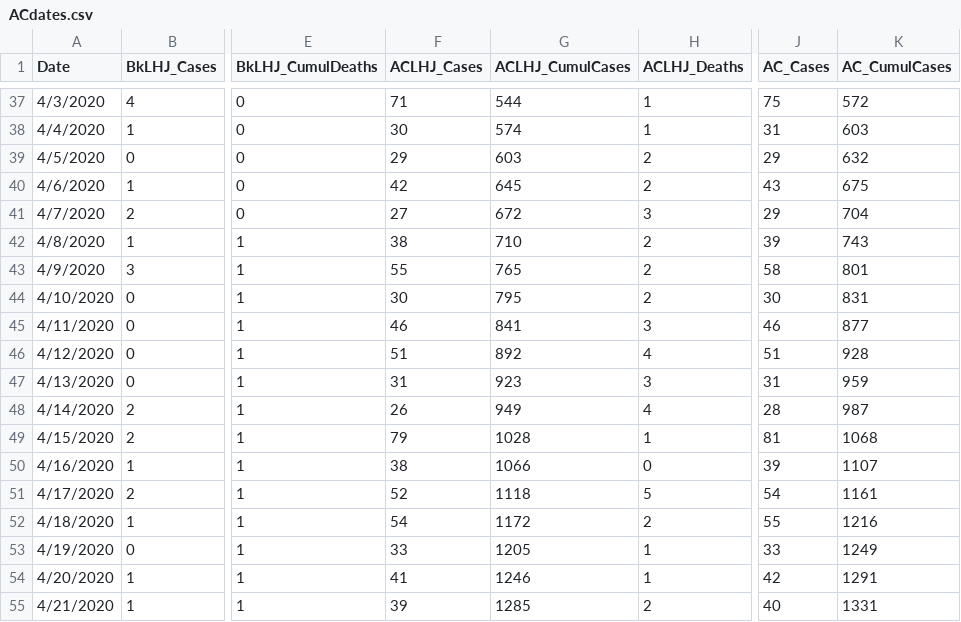
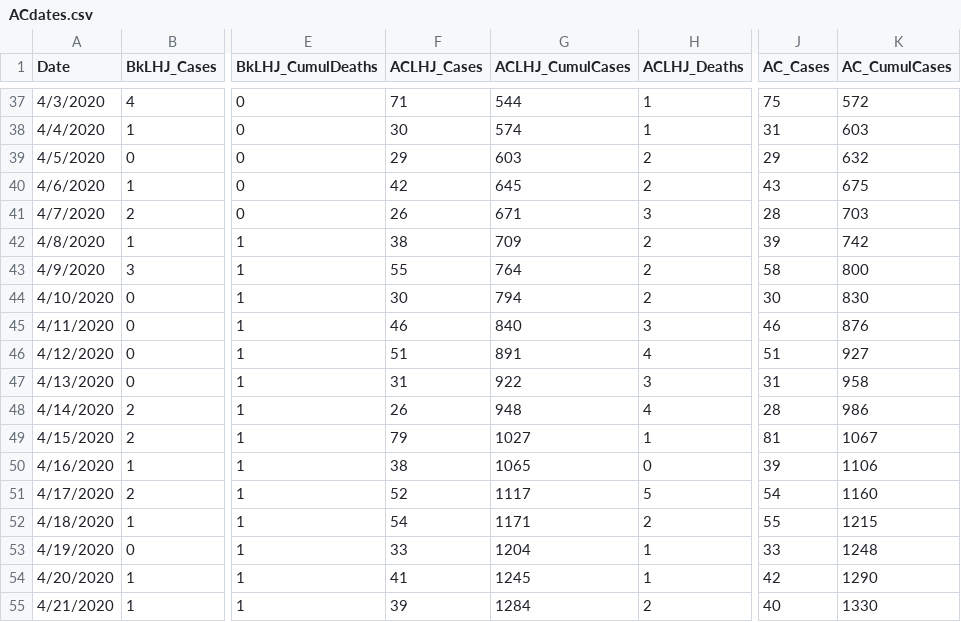
Before and after one commit to brentonh789/spc_tracking_of_covid_19_alameda_county_cases, a CSV file: 1_data_input/api/ACdates.csv, drawn as a sheet; only a part is shown, gaps mark what is left out; the diff covers the shown part only; the diff names each change by its address in the sheet, - before the commit and + after, or states it on an @@ line.

```diff
--- a/1_data_input/api/ACdates.csv
+++ b/1_data_input/api/ACdates.csv
-F41 (ACLHJ_Cases): 27
+F41 (ACLHJ_Cases): 26
-G41 (ACLHJ_CumulCases): 672
+G41 (ACLHJ_CumulCases): 671
-J41 (AC_Cases): 29
+J41 (AC_Cases): 28
-K41 (AC_CumulCases): 704
+K41 (AC_CumulCases): 703
-G42 (ACLHJ_CumulCases): 710
+G42 (ACLHJ_CumulCases): 709
-K42 (AC_CumulCases): 743
+K42 (AC_CumulCases): 742
-G43 (ACLHJ_CumulCases): 765
+G43 (ACLHJ_CumulCases): 764
-K43 (AC_CumulCases): 801
+K43 (AC_CumulCases): 800
-G44 (ACLHJ_CumulCases): 795
+G44 (ACLHJ_CumulCases): 794
-K44 (AC_CumulCases): 831
+K44 (AC_CumulCases): 830
-G45 (ACLHJ_CumulCases): 841
+G45 (ACLHJ_CumulCases): 840
-K45 (AC_CumulCases): 877
+K45 (AC_CumulCases): 876
-G46 (ACLHJ_CumulCases): 892
+G46 (ACLHJ_CumulCases): 891
-K46 (AC_CumulCases): 928
+K46 (AC_CumulCases): 927
-G47 (ACLHJ_CumulCases): 923
+G47 (ACLHJ_CumulCases): 922
-K47 (AC_CumulCases): 959
+K47 (AC_CumulCases): 958
-G48 (ACLHJ_CumulCases): 949
+G48 (ACLHJ_CumulCases): 948
-K48 (AC_CumulCases): 987
+K48 (AC_CumulCases): 986
-G49 (ACLHJ_CumulCases): 1028
+G49 (ACLHJ_CumulCases): 1027
-K49 (AC_CumulCases): 1068
+K49 (AC_CumulCases): 1067
-G50 (ACLHJ_CumulCases): 1066
+G50 (ACLHJ_CumulCases): 1065
-K50 (AC_CumulCases): 1107
+K50 (AC_CumulCases): 1106
-G51 (ACLHJ_CumulCases): 1118
+G51 (ACLHJ_CumulCases): 1117
-K51 (AC_CumulCases): 1161
+K51 (AC_CumulCases): 1160
-G52 (ACLHJ_CumulCases): 1172
+G52 (ACLHJ_CumulCases): 1171
-K52 (AC_CumulCases): 1216
+K52 (AC_CumulCases): 1215
-G53 (ACLHJ_CumulCases): 1205
+G53 (ACLHJ_CumulCases): 1204
-K53 (AC_CumulCases): 1249
+K53 (AC_CumulCases): 1248
-G54 (ACLHJ_CumulCases): 1246
+G54 (ACLHJ_CumulCases): 1245
-K54 (AC_CumulCases): 1291
+K54 (AC_CumulCases): 1290
-G55 (ACLHJ_CumulCases): 1285
+G55 (ACLHJ_CumulCases): 1284
-K55 (AC_CumulCases): 1331
+K55 (AC_CumulCases): 1330
```
Also changed, not shown: 1 added row and 76 edited cells elsewhere in this file, 2_data_output/ac_covid_control_chart.csv, 1 other file.
